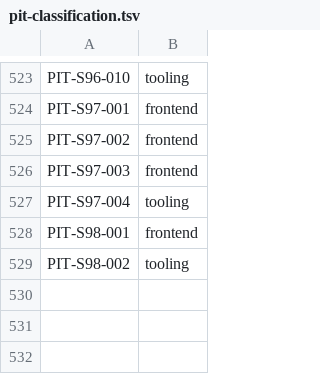
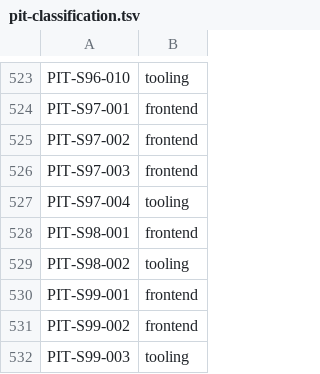
Before and after one commit to LeenVandelied/MyTimeline, a TSV file: .ai-env/tools/pit-classification.tsv, drawn as a sheet; only a part is shown, gaps mark what is left out; the diff names each change by its address in the sheet, - before the commit and + after, or states it on an @@ line.

```diff
--- a/.ai-env/tools/pit-classification.tsv
+++ b/.ai-env/tools/pit-classification.tsv
+row 530: PIT-S99-001 | frontend
+row 531: PIT-S99-002 | frontend
+row 532: PIT-S99-003 | tooling
```
Also changed, not shown: 7 other files.
